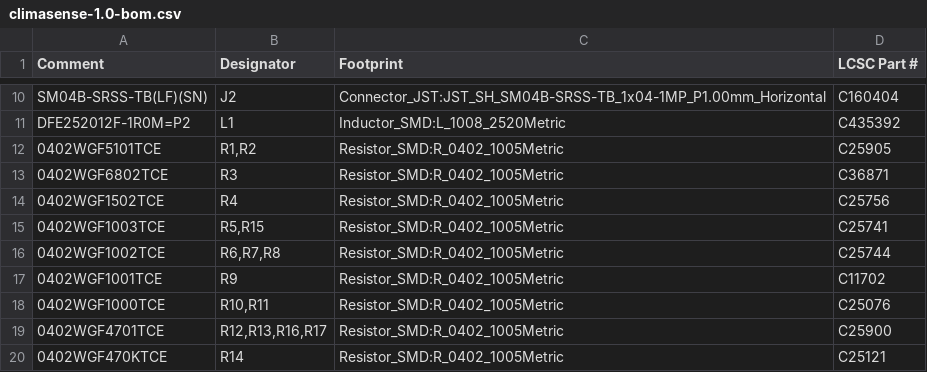
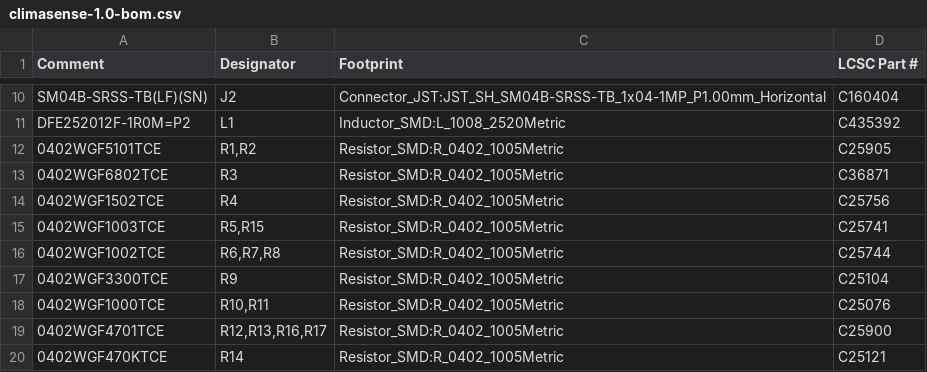
Before and after one commit to Norman0406/ClimaSense, a CSV file: hardware/fab/climasense-1.0-bom.csv, drawn as a sheet; only a part is shown, gaps mark what is left out.

```diff
--- a/hardware/fab/climasense-1.0-bom.csv
+++ b/hardware/fab/climasense-1.0-bom.csv
@@ -16,3 +16,3 @@
 "0402WGF1002TCE","R6,R7,R8","Resistor_SMD:R_0402_1005Metric","C25744"
-"0402WGF1001TCE","R9","Resistor_SMD:R_0402_1005Metric","C11702"
+"0402WGF3300TCE","R9","Resistor_SMD:R_0402_1005Metric","C25104"
 "0402WGF1000TCE","R10,R11","Resistor_SMD:R_0402_1005Metric","C25076"
```
Also changed, not shown: 16 other files.
